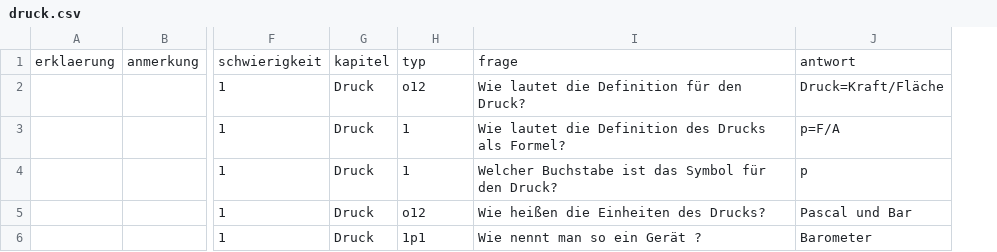
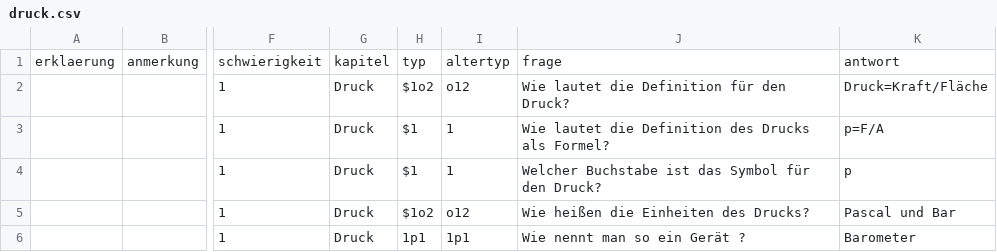
Before and after one commit to pitweazle/physiktrainer, a CSV file: druck.csv, drawn as a sheet; only a part is shown, gaps mark what is left out; addresses are those after the commit; the diff names each change by its address in the sheet, - before the commit and + after, or states it on an @@ line.

```diff
--- a/druck.csv
+++ b/druck.csv
+column H, rows 1-6: typ | $1o2 | $1 | $1 | $1o2 | 1p1
-I1: typ
+I1: altertyp
```
Also changed, not shown: optik.csv, waermelehre.csv, 8 other files.
